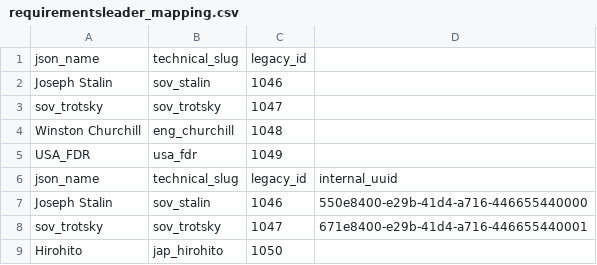
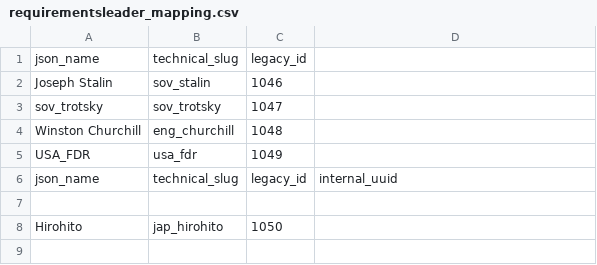
Before and after one commit to diam0voi/cliometrics-traits-service, a CSV file: design/requirementsleader_mapping.csv, drawn as a sheet; the diff names each change by its address in the sheet, - before the commit and + after, or states it on an @@ line.

Commit message:
Update requirementsleader_mapping.csv

```diff
--- a/design/requirementsleader_mapping.csv
+++ b/design/requirementsleader_mapping.csv
-row 7: Joseph Stalin | sov_stalin | 1046 | 550e8400-e29b-41d4-a716-446655440000
+row 7: (empty)
-row 8: sov_trotsky | sov_trotsky | 1047 | 671e8400-e29b-41d4-a716-446655440001
```
